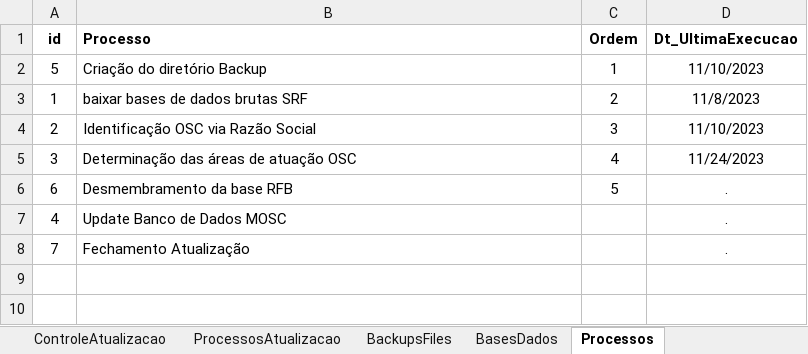
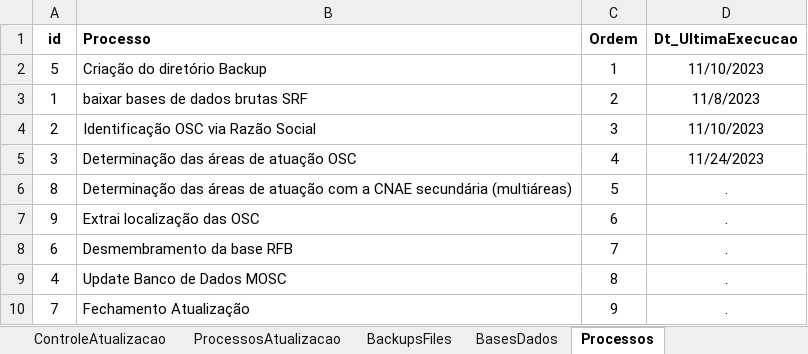
Before and after one commit to Plataformas-Cidadania/mapa-osc-data-import, an Excel workbook: data/dataset/ControleAtualizacaoOSC.xlsx, sheet Processos, drawn as a sheet; values as stored, in another font and other column widths than the file's, no borders; table styles not drawn; addresses are those after the commit; the diff names each change by its address in the sheet, - before the commit and + after, or states it on an @@ line.

```diff
--- a/data/dataset/ControleAtualizacaoOSC.xlsx (sheet Processos)
+++ b/data/dataset/ControleAtualizacaoOSC.xlsx (sheet Processos)
+row 6: 8 | Determinação das áreas de atuação com a CNAE secundária (multiáreas) | 5 | .
+row 7: 9 | Extrai localização das OSC | 6 | .
-C8 (Ordem): 5
+C8 (Ordem): 7
-C9 (Ordem): (empty)
+C9 (Ordem): 8
-C10 (Ordem): (empty)
+C10 (Ordem): 9
```
Also changed, not shown: 22 other files.
